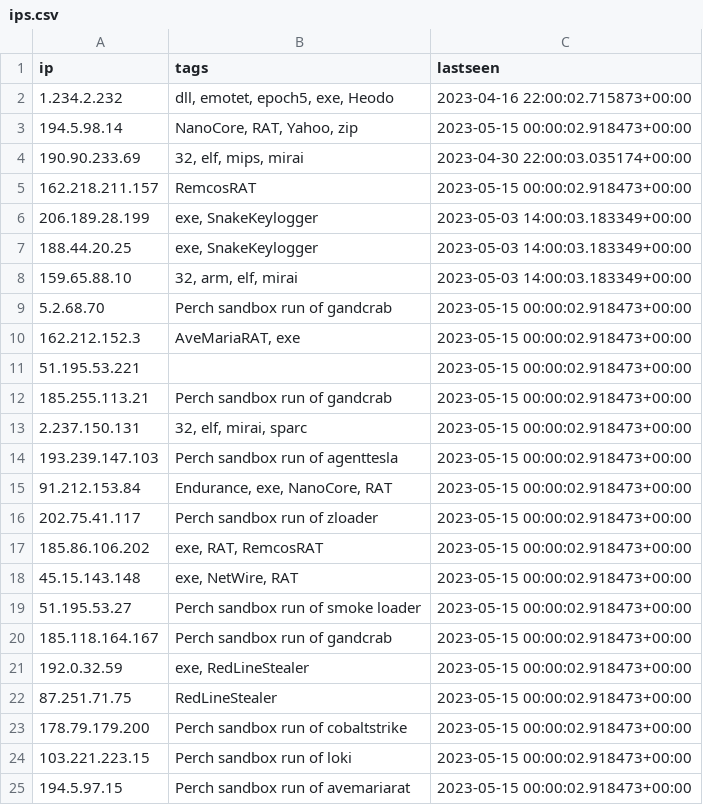
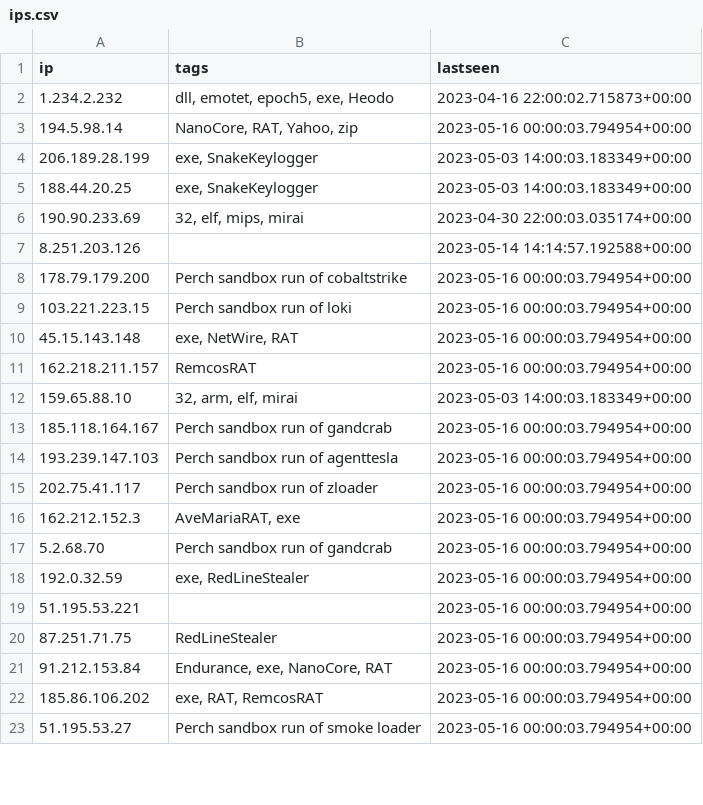
Before and after one commit to ConnectWise-Software/ConnectWise-CRU, a CSV file: ips.csv, drawn as a sheet; only a part is shown; the diff covers the shown part only.

```diff
--- a/ips.csv
+++ b/ips.csv
@@ -2,24 +2,22 @@
 "1.234.2.232","dll, emotet, epoch5, exe, Heodo","2023-04-16 22:00:02.715873+00:00"
-"194.5.98.14","NanoCore, RAT, Yahoo, zip","2023-05-15 00:00:02.918473+00:00"
-"190.90.233.69","32, elf, mips, mirai","2023-04-30 22:00:03.035174+00:00"
-"162.218.211.157","RemcosRAT","2023-05-15 00:00:02.918473+00:00"
+"194.5.98.14","NanoCore, RAT, Yahoo, zip","2023-05-16 00:00:03.794954+00:00"
 "206.189.28.199","exe, SnakeKeylogger","2023-05-03 14:00:03.183349+00:00"
 "188.44.20.25","exe, SnakeKeylogger","2023-05-03 14:00:03.183349+00:00"
+"190.90.233.69","32, elf, mips, mirai","2023-04-30 22:00:03.035174+00:00"
+"8.251.203.126","","2023-05-14 14:14:57.192588+00:00"
+"178.79.179.200","Perch sandbox run of cobaltstrike","2023-05-16 00:00:03.794954+00:00"
+"103.221.223.15","Perch sandbox run of loki","2023-05-16 00:00:03.794954+00:00"
+"45.15.143.148","exe, NetWire, RAT","2023-05-16 00:00:03.794954+00:00"
+"162.218.211.157","RemcosRAT","2023-05-16 00:00:03.794954+00:00"
 "159.65.88.10","32, arm, elf, mirai","2023-05-03 14:00:03.183349+00:00"
-"5.2.68.70","Perch sandbox run of gandcrab","2023-05-15 00:00:02.918473+00:00"
-"162.212.152.3","AveMariaRAT, exe","2023-05-15 00:00:02.918473+00:00"
-"51.195.53.221","","2023-05-15 00:00:02.918473+00:00"
-"185.255.113.21","Perch sandbox run of gandcrab","2023-05-15 00:00:02.918473+00:00"
-"2.237.150.131","32, elf, mirai, sparc","2023-05-15 00:00:02.918473+00:00"
-"193.239.147.103","Perch sandbox run of agenttesla","2023-05-15 00:00:02.918473+00:00"
-"91.212.153.84","Endurance, exe, NanoCore, RAT","2023-05-15 00:00:02.918473+00:00"
-"202.75.41.117","Perch sandbox run of zloader","2023-05-15 00:00:02.918473+00:00"
-"185.86.106.202","exe, RAT, RemcosRAT","2023-05-15 00:00:02.918473+00:00"
-"45.15.143.148","exe, NetWire, RAT","2023-05-15 00:00:02.918473+00:00"
-"51.195.53.27","Perch sandbox run of smoke loader","2023-05-15 00:00:02.918473+00:00"
-"185.118.164.167","Perch sandbox run of gandcrab","2023-05-15 00:00:02.918473+00:00"
-"192.0.32.59","exe, RedLineStealer","2023-05-15 00:00:02.918473+00:00"
-"87.251.71.75","RedLineStealer","2023-05-15 00:00:02.918473+00:00"
-"178.79.179.200","Perch sandbox run of cobaltstrike","2023-05-15 00:00:02.918473+00:00"
-"103.221.223.15","Perch sandbox run of loki","2023-05-15 00:00:02.918473+00:00"
-"194.5.97.15","Perch sandbox run of avemariarat","2023-05-15 00:00:02.918473+00:00"
+"185.118.164.167","Perch sandbox run of gandcrab","2023-05-16 00:00:03.794954+00:00"
+"193.239.147.103","Perch sandbox run of agenttesla","2023-05-16 00:00:03.794954+00:00"
+"202.75.41.117","Perch sandbox run of zloader","2023-05-16 00:00:03.794954+00:00"
+"162.212.152.3","AveMariaRAT, exe","2023-05-16 00:00:03.794954+00:00"
+"5.2.68.70","Perch sandbox run of gandcrab","2023-05-16 00:00:03.794954+00:00"
+"192.0.32.59","exe, RedLineStealer","2023-05-16 00:00:03.794954+00:00"
+"51.195.53.221","","2023-05-16 00:00:03.794954+00:00"
+"87.251.71.75","RedLineStealer","2023-05-16 00:00:03.794954+00:00"
+"91.212.153.84","Endurance, exe, NanoCore, RAT","2023-05-16 00:00:03.794954+00:00"
+"185.86.106.202","exe, RAT, RemcosRAT","2023-05-16 00:00:03.794954+00:00"
+"51.195.53.27","Perch sandbox run of smoke loader","2023-05-16 00:00:03.794954+00:00"
```
Also changed, not shown: 3 added rows and 3 edited cells elsewhere in this file, 1 other file.
